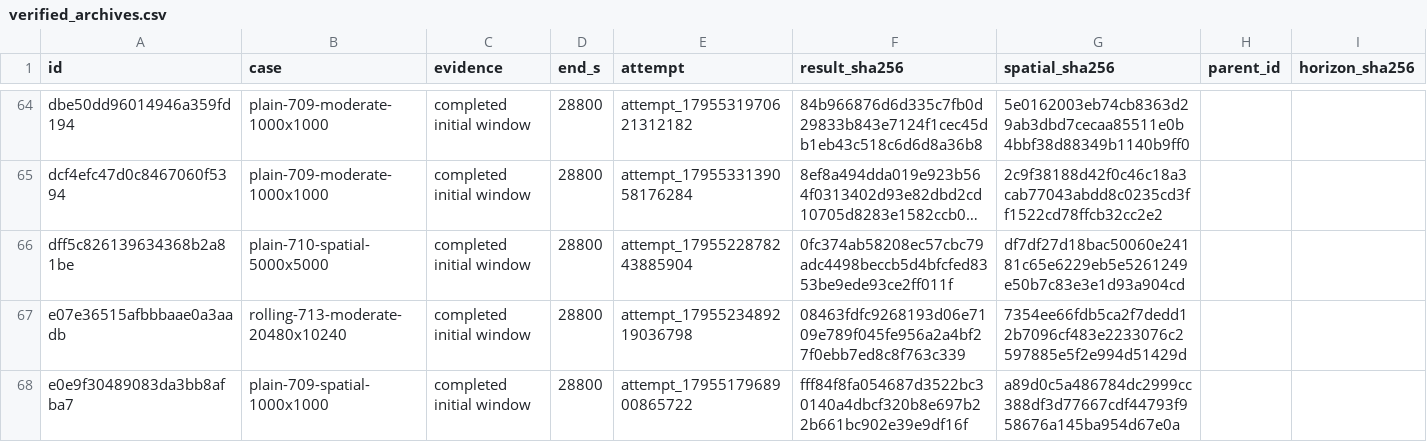
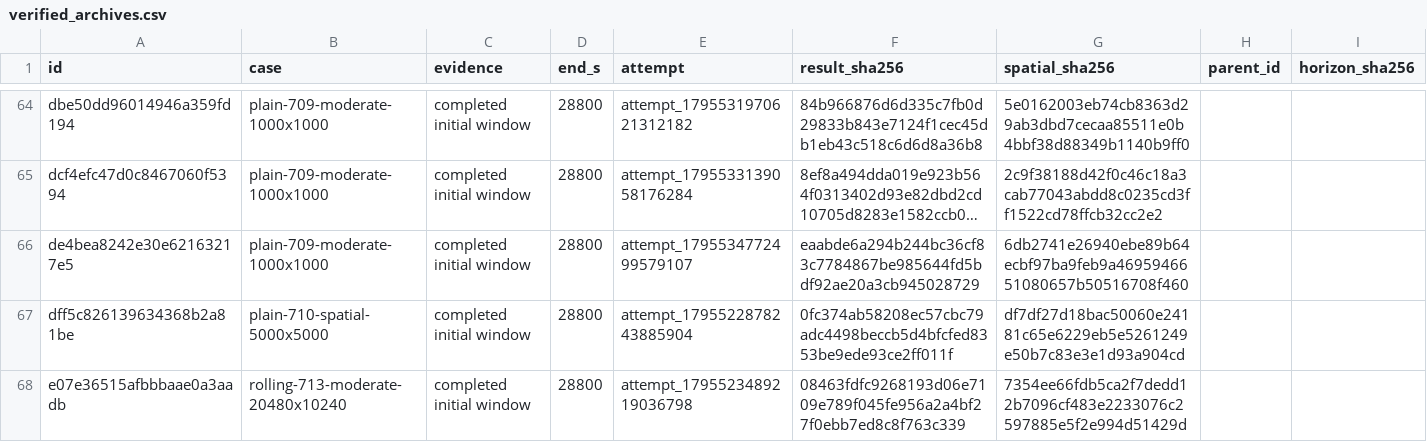
Before and after one commit to Lincoln-Environmental/floodwarp, a CSV file: research/floodwarp_methods_paper/fidelity/native_results/verified_archives.csv, drawn as a sheet; only a part is shown, gaps mark what is left out; the shorter side is filled out with more unchanged rows; long unchanged cells end in …; the diff names each change by its address in the sheet, - before the commit and + after, or states it on an @@ line.

```diff
--- a/research/floodwarp_methods_paper/fidelity/native_results/verified_archives.csv
+++ b/research/floodwarp_methods_paper/fidelity/native_results/verified_archives.csv
+row 66: de4bea8242e30e62163217e5 | plain-709-moderate-1000x1000 | completed initial window | 28800 | attempt_1795534772499579107 | eaabde6a294b244bc36cf83c7784867be985644fd5bdf92ae20a3cb945028729 | 6db2741e26940ebe89b64ecbf97ba9feb9a4695946651080657b50516708f460
```
Also changed, not shown: research/floodwarp_methods_paper/fidelity/advisor_design/scheduled.csv, research/floodwarp_methods_paper/fidelity/native_results/measured_windows.csv, 24 other files.
